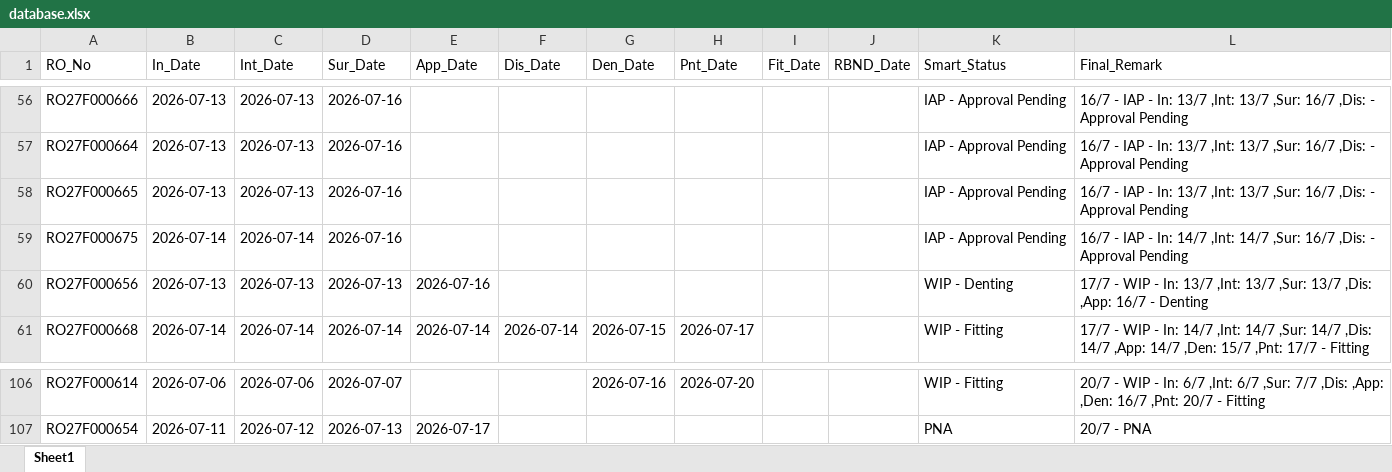
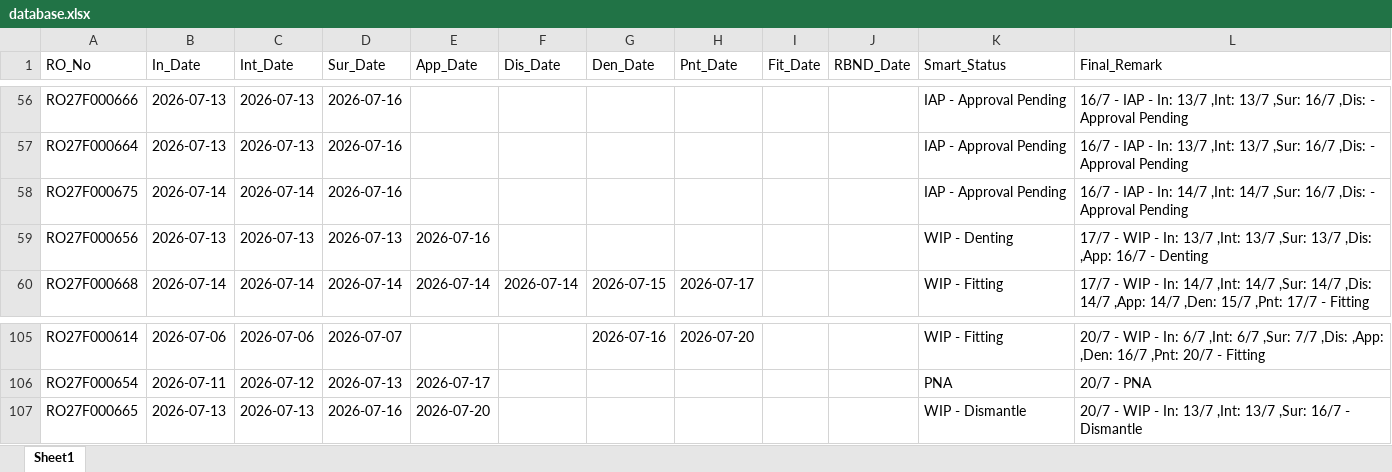
Before and after one commit to mowais05/Remark_update, an Excel workbook: database.xlsx, sheet Sheet1, drawn as a sheet; only a part is shown, gaps mark what is left out; values as stored, in another font and other column widths than the file's, no borders; removed rows and columns are numbered as before the commit, all else as after; the diff names each change by its address in the sheet, - before the commit and + after, or states it on an @@ line.

Commit message:
Update Database

```diff
--- a/database.xlsx (sheet Sheet1)
+++ b/database.xlsx (sheet Sheet1)
-row 58: RO27F000665 | 2026-07-13 | 2026-07-13 | 2026-07-16 |  |  |  |  |  |  | IAP - Approval Pending | 16/7 - IAP - In: 13/7 ,Int: 13/7 ,Sur: 16/7 ,Dis: - Approval Pending
+row 107: RO27F000665 | 2026-07-13 | 2026-07-13 | 2026-07-16 | 2026-07-20 |  |  |  |  |  | WIP - Dismantle | 20/7 - WIP - In: 13/7 ,Int: 13/7 ,Sur: 16/7 - Dismantle
```
